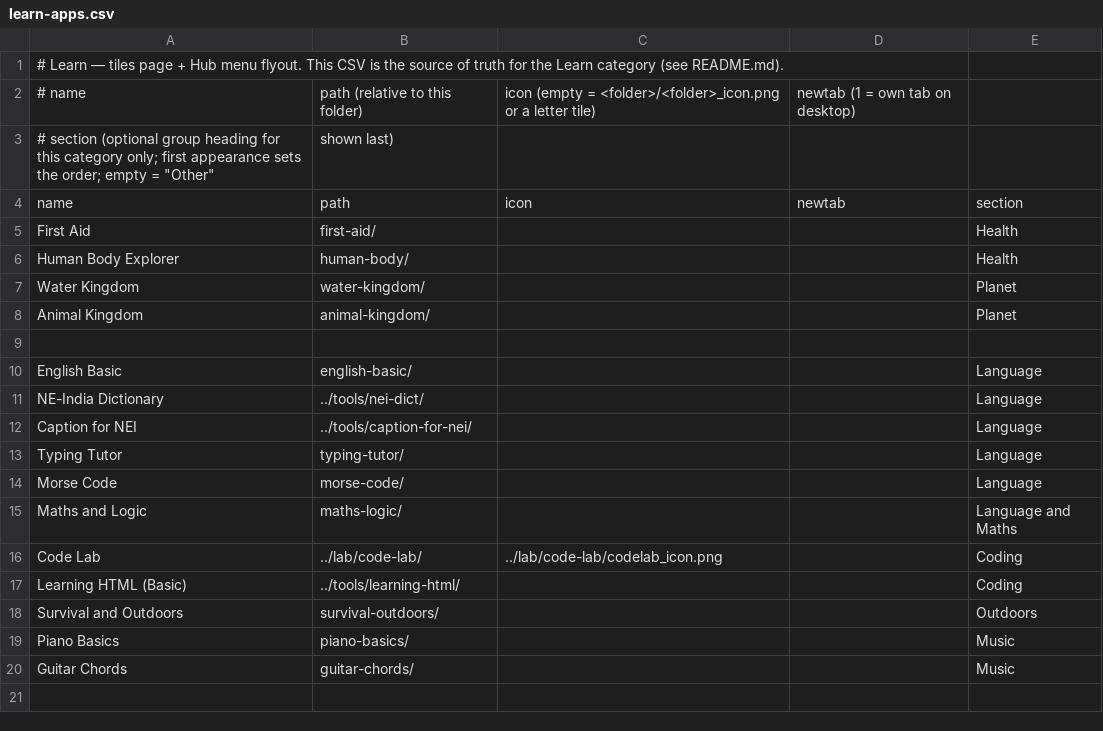
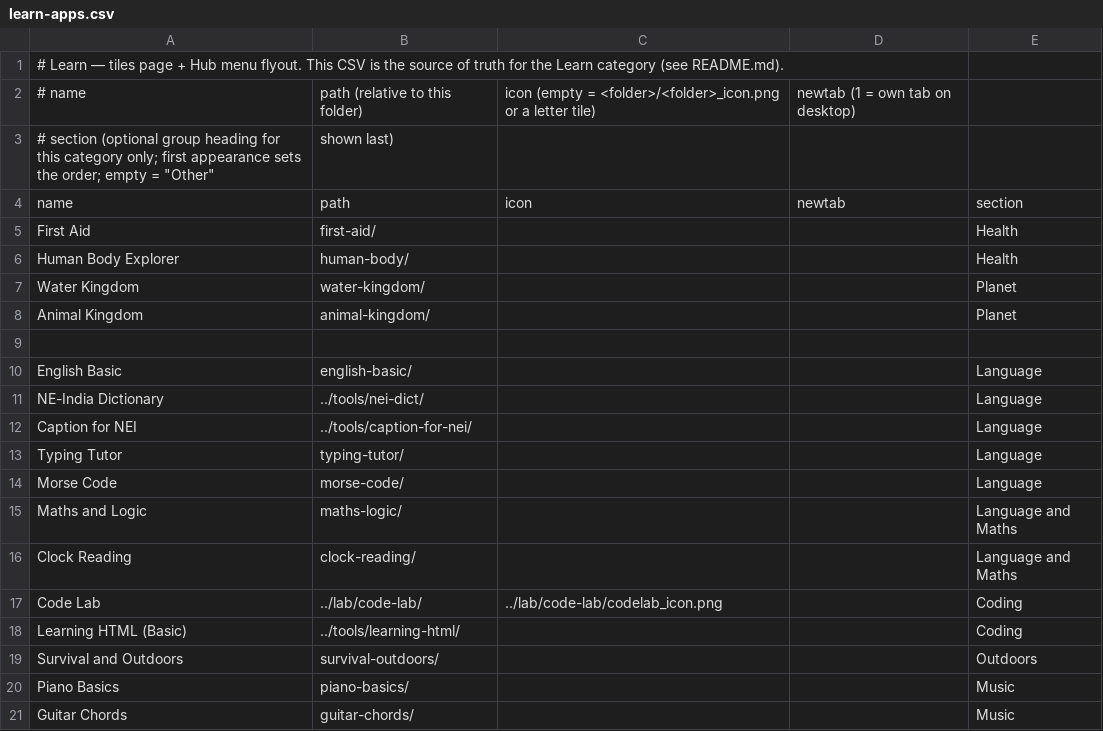
Before and after one commit to jor-teron/sites, a CSV file: apps/learn/learn-apps.csv, drawn as a sheet; the diff names each change by its address in the sheet, - before the commit and + after, or states it on an @@ line.

Commit message:
Learn: Clock Reading CR1 - draggable analog clock, 12h/24h digital, time in words, Read/Set/Match quizzes in 5 levels

```diff
--- a/apps/learn/learn-apps.csv
+++ b/apps/learn/learn-apps.csv
+row 16: Clock Reading | clock-reading/ |  |  | Language and Maths
```
Also changed, not shown: 10 other files.
